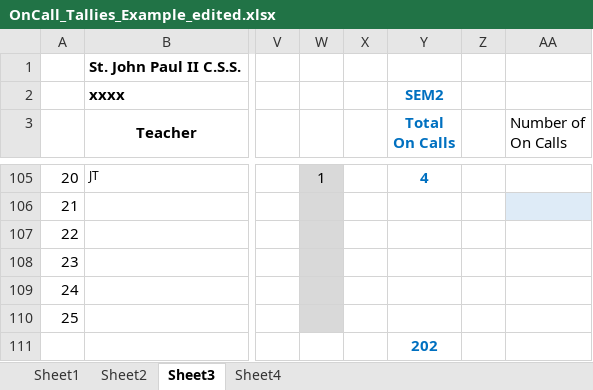
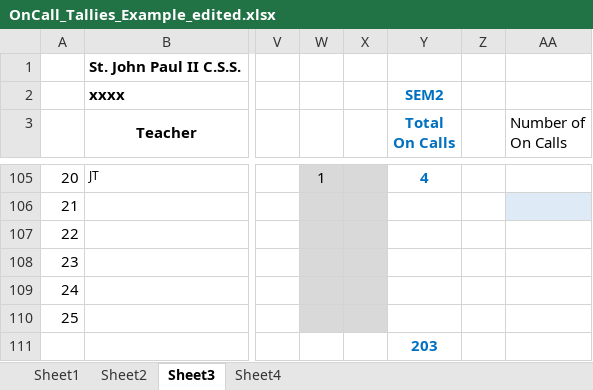
Before and after one commit to Zach-Smith/CS2043-Team-6-Project, an Excel workbook: Worksheet_Processing/OnCall_Tallies_Example_edited.xlsx, sheet Sheet3, drawn as a sheet; only a part is shown, gaps mark what is left out; values as stored, in another font and other column widths than the file's, no borders; conditional formats not drawn; the diff covers the shown part only; the diff names each change by its address in the sheet, - before the commit and + after, or states it on an @@ line.

Commit message:
Created ReadOnCallTally class

```diff
--- a/Worksheet_Processing/OnCall_Tallies_Example_edited.xlsx (sheet Sheet3)
+++ b/Worksheet_Processing/OnCall_Tallies_Example_edited.xlsx (sheet Sheet3)
-X105:X110 fill: none
+X105:X110 fill: #D9D9D9
-Y111 (Total On Calls): 202
+Y111 (Total On Calls): 203
```
Also changed, not shown: 5 edited cells, cell formats and merged cells elsewhere in this sheet, sheet Sheet4, 4 other files.
